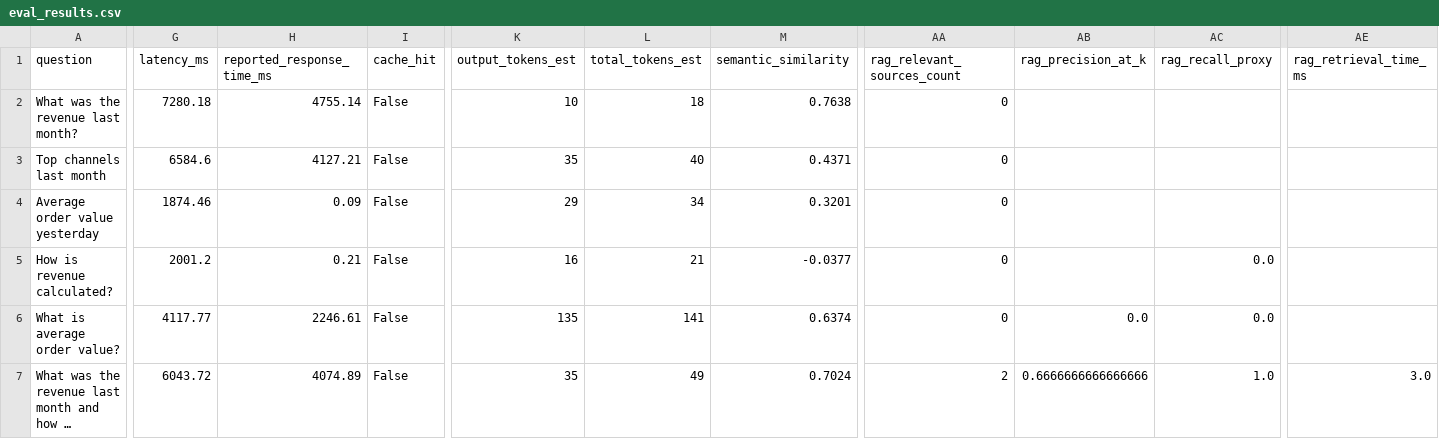
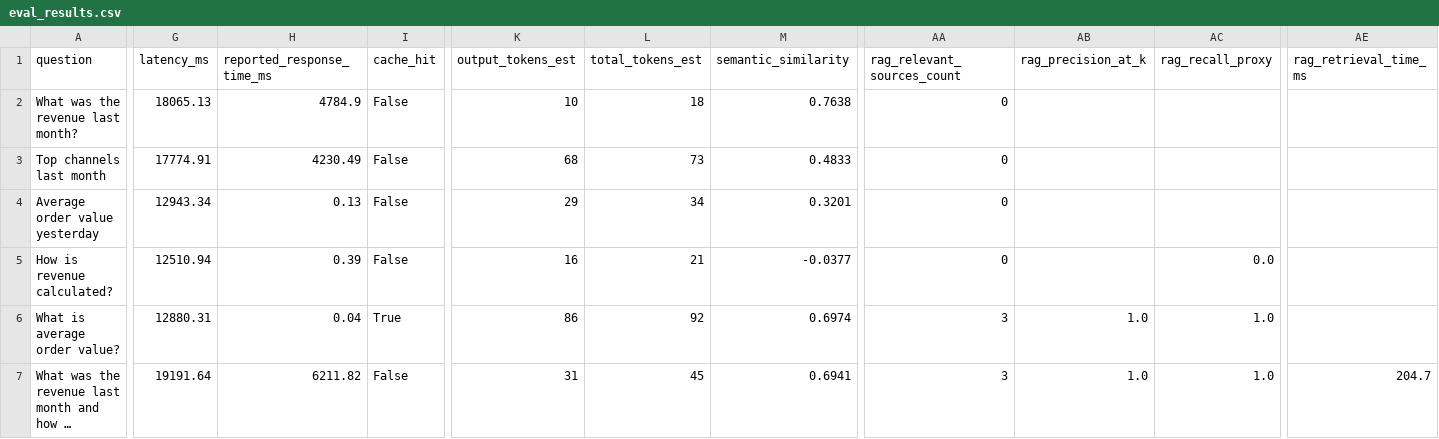
Before and after one commit to medinalautaro/analytics-chatbot-bigquery, a CSV file: evaluation/eval_results.csv, drawn as a sheet; only a part is shown, gaps mark what is left out; long unchanged cells end in …; the diff covers the shown part only; the diff names each change by its address in the sheet, - before the commit and + after, or states it on an @@ line.

```diff
--- a/evaluation/eval_results.csv
+++ b/evaluation/eval_results.csv
-G2 (latency_ms): 7280.18
+G2 (latency_ms): 18065.13
-H2 (reported_response_time_ms): 4755.14
+H2 (reported_response_time_ms): 4784.9
-G3 (latency_ms): 6584.6
+G3 (latency_ms): 17774.91
-H3 (reported_response_time_ms): 4127.21
+H3 (reported_response_time_ms): 4230.49
-K3 (output_tokens_est): 35
+K3 (output_tokens_est): 68
-L3 (total_tokens_est): 40
+L3 (total_tokens_est): 73
-M3 (semantic_similarity): 0.4371
+M3 (semantic_similarity): 0.4833
-G4 (latency_ms): 1874.46
+G4 (latency_ms): 12943.34
-H4 (reported_response_time_ms): 0.09
+H4 (reported_response_time_ms): 0.13
-G5 (latency_ms): 2001.2
+G5 (latency_ms): 12510.94
-H5 (reported_response_time_ms): 0.21
+H5 (reported_response_time_ms): 0.39
-G6 (latency_ms): 4117.77
+G6 (latency_ms): 12880.31
-H6 (reported_response_time_ms): 2246.61
+H6 (reported_response_time_ms): 0.04
-I6 (cache_hit): False
+I6 (cache_hit): True
-K6 (output_tokens_est): 135
+K6 (output_tokens_est): 86
-L6 (total_tokens_est): 141
+L6 (total_tokens_est): 92
-M6 (semantic_similarity): 0.6374
+M6 (semantic_similarity): 0.6974
-AA6 (rag_relevant_sources_count): 0
+AA6 (rag_relevant_sources_count): 3
-AB6 (rag_precision_at_k): 0.0
+AB6 (rag_precision_at_k): 1.0
-AC6 (rag_recall_proxy): 0.0
+AC6 (rag_recall_proxy): 1.0
-G7 (latency_ms): 6043.72
+G7 (latency_ms): 19191.64
-H7 (reported_response_time_ms): 4074.89
+H7 (reported_response_time_ms): 6211.82
-K7 (output_tokens_est): 35
+K7 (output_tokens_est): 31
-L7 (total_tokens_est): 49
+L7 (total_tokens_est): 45
-M7 (semantic_similarity): 0.7024
+M7 (semantic_similarity): 0.6941
-AA7 (rag_relevant_sources_count): 2
+AA7 (rag_relevant_sources_count): 3
-AB7 (rag_precision_at_k): 0.6666666666666666
+AB7 (rag_precision_at_k): 1.0
-AE7 (rag_retrieval_time_ms): 3.0
+AE7 (rag_retrieval_time_ms): 204.7
```
Also changed, not shown: 11 edited cells elsewhere in this file, 5 other files.
